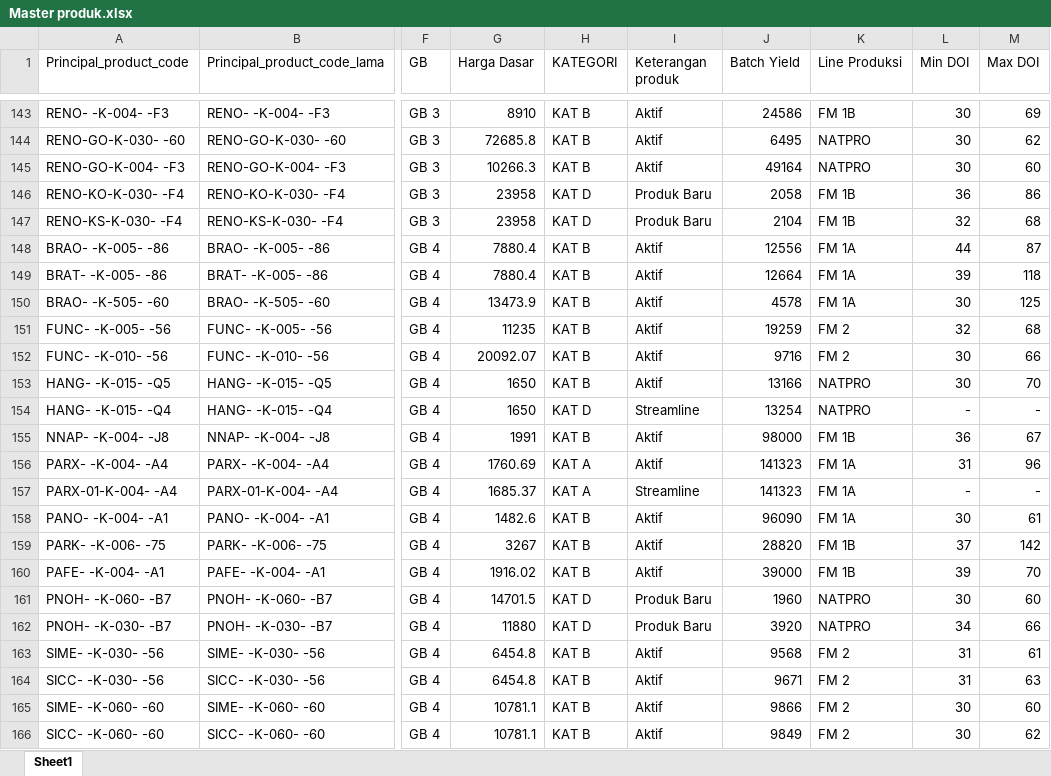
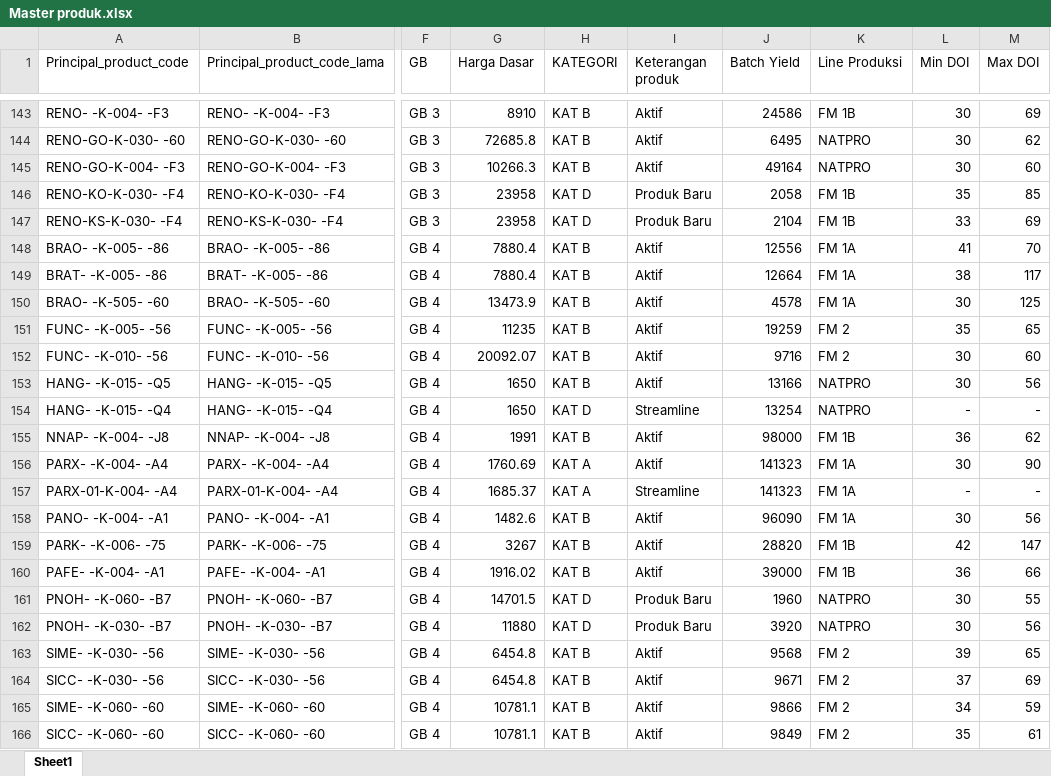
Before and after one commit to argo-gif/DOI-bulanan, an Excel workbook: Master produk.xlsx, sheet Sheet1, drawn as a sheet; only a part is shown, gaps mark what is left out; values as stored, in another font and other column widths than the file's, no borders; the diff covers the shown part only; the diff names each change by its address in the sheet, - before the commit and + after, or states it on an @@ line.

Commit message:
Update master product max doi, overstock/understock variances, selisih doi, doi after selisih, and total konsolidasi metrics

```diff
--- a/Master produk.xlsx (sheet Sheet1)
+++ b/Master produk.xlsx (sheet Sheet1)
-L146 (Min DOI): 36
+L146 (Min DOI): 35
-M146 (Max DOI): 86
+M146 (Max DOI): 85
-L147 (Min DOI): 32
+L147 (Min DOI): 33
-M147 (Max DOI): 68
+M147 (Max DOI): 69
-L148 (Min DOI): 44
+L148 (Min DOI): 41
-M148 (Max DOI): 87
+M148 (Max DOI): 70
-L149 (Min DOI): 39
+L149 (Min DOI): 38
-M149 (Max DOI): 118
+M149 (Max DOI): 117
-L151 (Min DOI): 32
+L151 (Min DOI): 35
-M151 (Max DOI): 68
+M151 (Max DOI): 65
-M152 (Max DOI): 66
+M152 (Max DOI): 60
-M153 (Max DOI): 70
+M153 (Max DOI): 56
-M155 (Max DOI): 67
+M155 (Max DOI): 62
-L156 (Min DOI): 31
+L156 (Min DOI): 30
-M156 (Max DOI): 96
+M156 (Max DOI): 90
-M158 (Max DOI): 61
+M158 (Max DOI): 56
-L159 (Min DOI): 37
+L159 (Min DOI): 42
-M159 (Max DOI): 142
+M159 (Max DOI): 147
-L160 (Min DOI): 39
+L160 (Min DOI): 36
-M160 (Max DOI): 70
+M160 (Max DOI): 66
-M161 (Max DOI): 60
+M161 (Max DOI): 55
-L162 (Min DOI): 34
+L162 (Min DOI): 30
-M162 (Max DOI): 66
+M162 (Max DOI): 56
-L163 (Min DOI): 31
+L163 (Min DOI): 39
-M163 (Max DOI): 61
+M163 (Max DOI): 65
-L164 (Min DOI): 31
+L164 (Min DOI): 37
-M164 (Max DOI): 63
+M164 (Max DOI): 69
-L165 (Min DOI): 30
+L165 (Min DOI): 34
-M165 (Max DOI): 60
+M165 (Max DOI): 59
-L166 (Min DOI): 30
+L166 (Min DOI): 35
-M166 (Max DOI): 62
+M166 (Max DOI): 61
```
Also changed, not shown: 501 edited cells elsewhere in this sheet, formulas that keep their value, 6 other files.
